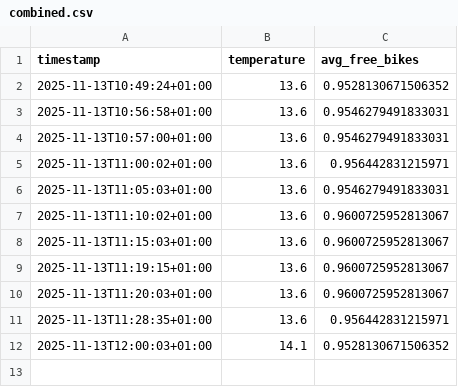
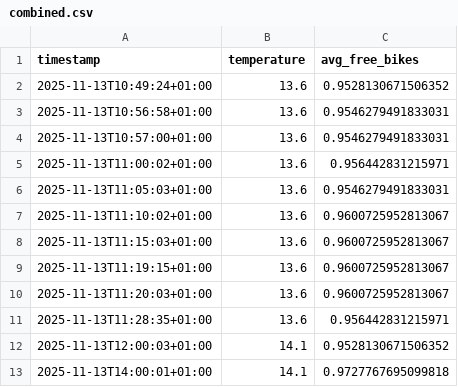
Before and after one commit to LarsGeirnaert/hogenttin-linux-2526-LarsGeirnaert, a CSV file: transformed_data/combined.csv, drawn as a sheet; the diff names each change by its address in the sheet, - before the commit and + after, or states it on an @@ line.

```diff
--- a/transformed_data/combined.csv
+++ b/transformed_data/combined.csv
+row 13: 2025-11-13T14:00:01+01:00 | 14.1 | 0.9727767695099818
```
Also changed, not shown: 3 other files.
